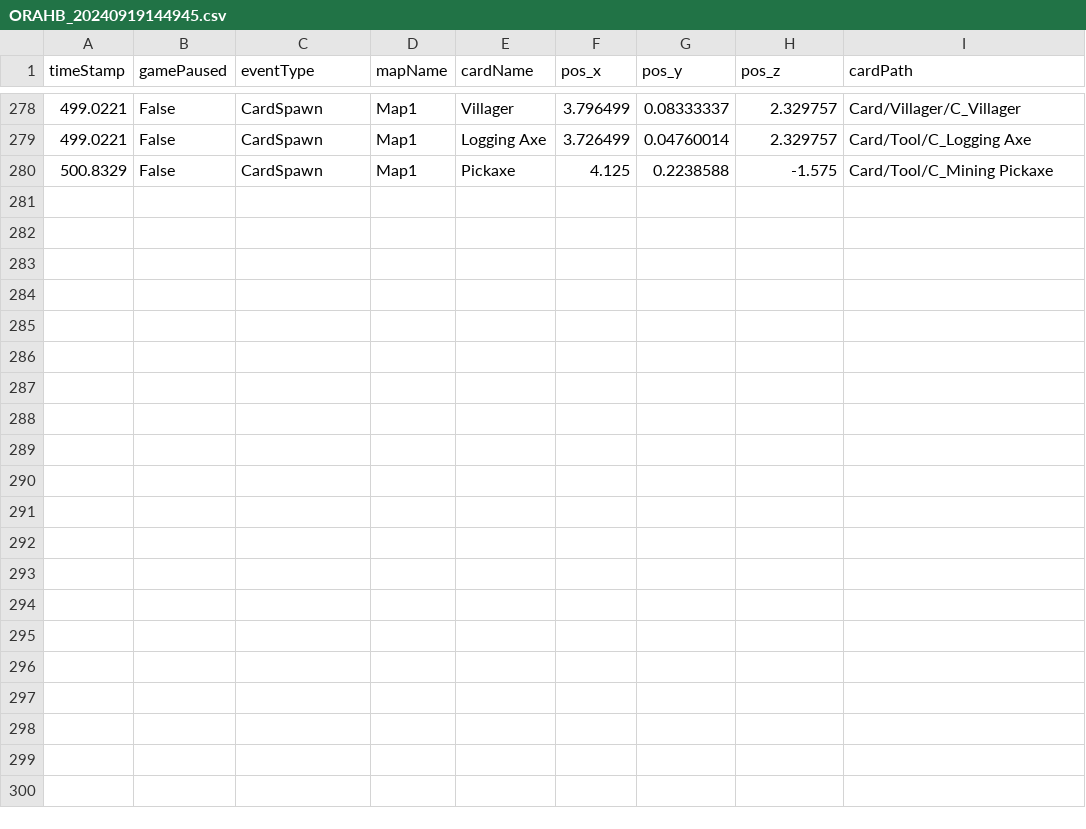
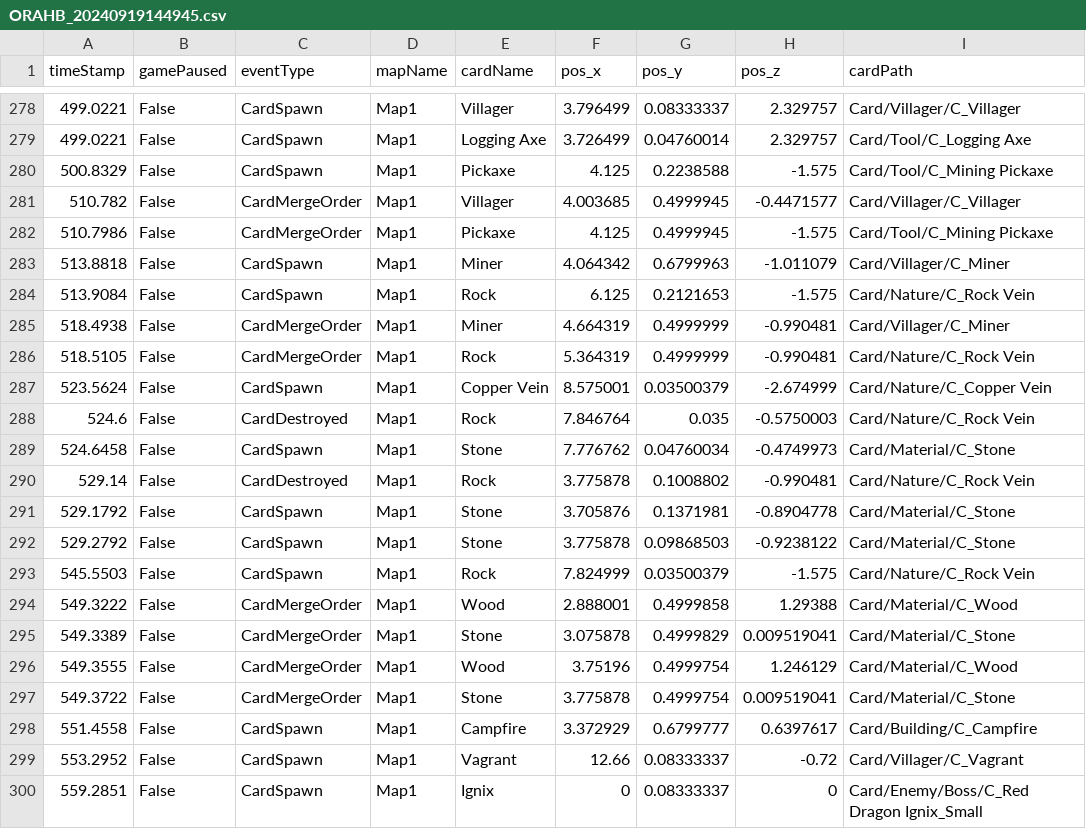
Before and after one commit to SuperHellCat/TCS_TELEREPO, a CSV file: Data/Recent/ORAHB_20240919144945.csv, drawn as a sheet; only a part is shown, gaps mark what is left out; the diff names each change by its address in the sheet, - before the commit and + after, or states it on an @@ line.

Commit message:
New Data Recorded At 2024-09-19-14-53-51

```diff
--- a/Data/Recent/ORAHB_20240919144945.csv
+++ b/Data/Recent/ORAHB_20240919144945.csv
+row 281: 510.782 | False | CardMergeOrder | Map1 | Villager | 4.003685 | 0.4999945 | -0.4471577 | Card/Villager/C_Villager
+row 282: 510.7986 | False | CardMergeOrder | Map1 | Pickaxe | 4.125 | 0.4999945 | -1.575 | Card/Tool/C_Mining Pickaxe
+row 283: 513.8818 | False | CardSpawn | Map1 | Miner | 4.064342 | 0.6799963 | -1.011079 | Card/Villager/C_Miner
+row 284: 513.9084 | False | CardSpawn | Map1 | Rock | 6.125 | 0.2121653 | -1.575 | Card/Nature/C_Rock Vein
+row 285: 518.4938 | False | CardMergeOrder | Map1 | Miner | 4.664319 | 0.4999999 | -0.990481 | Card/Villager/C_Miner
+row 286: 518.5105 | False | CardMergeOrder | Map1 | Rock | 5.364319 | 0.4999999 | -0.990481 | Card/Nature/C_Rock Vein
+row 287: 523.5624 | False | CardSpawn | Map1 | Copper Vein | 8.575001 | 0.03500379 | -2.674999 | Card/Nature/C_Copper Vein
+row 288: 524.6 | False | CardDestroyed | Map1 | Rock | 7.846764 | 0.035 | -0.5750003 | Card/Nature/C_Rock Vein
+row 289: 524.6458 | False | CardSpawn | Map1 | Stone | 7.776762 | 0.04760034 | -0.4749973 | Card/Material/C_Stone
+row 290: 529.14 | False | CardDestroyed | Map1 | Rock | 3.775878 | 0.1008802 | -0.990481 | Card/Nature/C_Rock Vein
+row 291: 529.1792 | False | CardSpawn | Map1 | Stone | 3.705876 | 0.1371981 | -0.8904778 | Card/Material/C_Stone
+row 292: 529.2792 | False | CardSpawn | Map1 | Stone | 3.775878 | 0.09868503 | -0.9238122 | Card/Material/C_Stone
+row 293: 545.5503 | False | CardSpawn | Map1 | Rock | 7.824999 | 0.03500379 | -1.575 | Card/Nature/C_Rock Vein
+row 294: 549.3222 | False | CardMergeOrder | Map1 | Wood | 2.888001 | 0.4999858 | 1.29388 | Card/Material/C_Wood
+row 295: 549.3389 | False | CardMergeOrder | Map1 | Stone | 3.075878 | 0.4999829 | 0.009519041 | Card/Material/C_Stone
+row 296: 549.3555 | False | CardMergeOrder | Map1 | Wood | 3.75196 | 0.4999754 | 1.246129 | Card/Material/C_Wood
+row 297: 549.3722 | False | CardMergeOrder | Map1 | Stone | 3.775878 | 0.4999754 | 0.009519041 | Card/Material/C_Stone
+row 298: 551.4558 | False | CardSpawn | Map1 | Campfire | 3.372929 | 0.6799777 | 0.6397617 | Card/Building/C_Campfire
+row 299: 553.2952 | False | CardSpawn | Map1 | Vagrant | 12.66 | 0.08333337 | -0.72 | Card/Villager/C_Vagrant
+row 300: 559.2851 | False | CardSpawn | Map1 | Ignix | 0 | 0.08333337 | 0 | Card/Enemy/Boss/C_Red Dragon Ignix_Small
```
